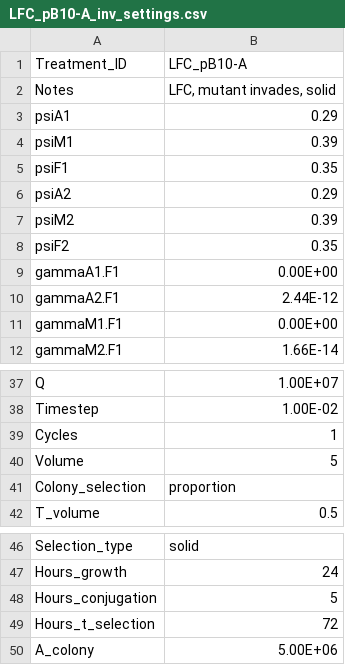
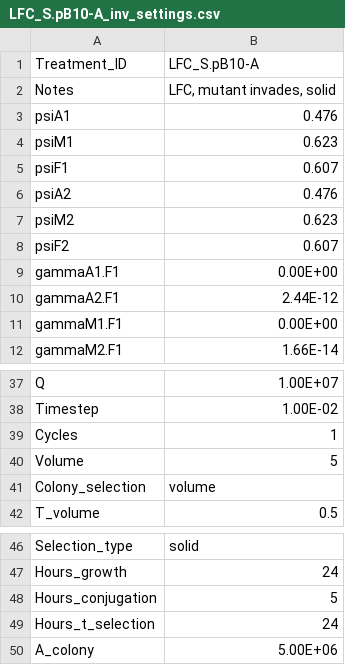
Before and after one commit to es-duan/PETRI, a CSV file: input_data/case_study_sims/LFC_S.pB10-A_inv_settings.csv (was input_data/case_study_sims/LFC_pB10-A_inv_settings.csv), drawn as a sheet; only a part is shown, gaps mark what is left out.

```diff
--- a/input_data/case_study_sims/LFC_pB10-A_inv_settings.csv
+++ b/input_data/case_study_sims/LFC_S.pB10-A_inv_settings.csv
@@ -1,9 +1,9 @@
-Treatment_ID,LFC_pB10-A
+Treatment_ID,LFC_S.pB10-A
 Notes,"LFC, mutant invades, solid"
-psiA1,0.29
-psiM1,0.39
-psiF1,0.35
-psiA2,0.29
-psiM2,0.39
-psiF2,0.35
+psiA1,0.476
+psiM1,0.623
+psiF1,0.607
+psiA2,0.476
+psiM2,0.623
+psiF2,0.607
 gammaA1.F1,0.00E+00
@@ -40,3 +40,3 @@ Cycles,1
 Volume,5
-Colony_selection,proportion
+Colony_selection,volume
 T_volume,0.5
@@ -48,3 +48,3 @@ Hours_growth,24
 Hours_conjugation,5
-Hours_t_selection,72
+Hours_t_selection,24
 A_colony,5.00E+06
```
Also changed, not shown: input_data/case_study_sims/HFC_S.pB10_inv_settings.csv, input_data/parameter_sweeps/pHFC_S.pB10-A_psweep_settings.csv, 30 other files.
